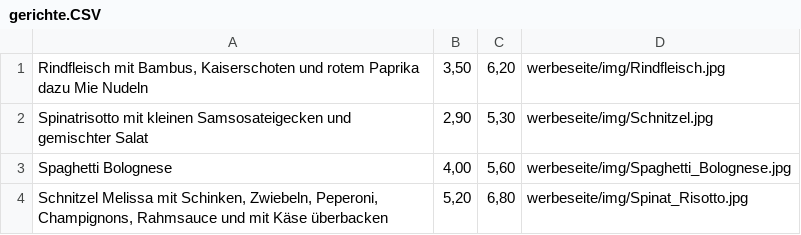
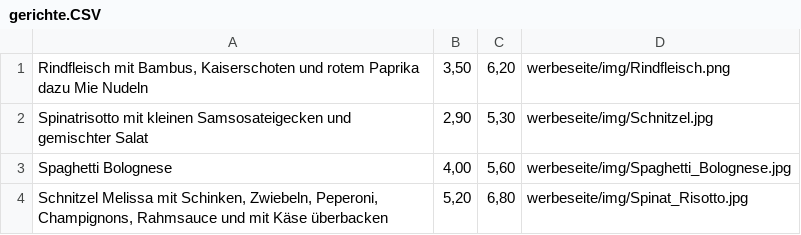
Before and after one commit to LukasGonnermann/emensawerbeseite, a CSV file: werbeseite/gerichte.CSV, drawn as a sheet.

```diff
--- a/werbeseite/gerichte.CSV
+++ b/werbeseite/gerichte.CSV
@@ -1,2 +1,2 @@
-Rindfleisch mit Bambus, Kaiserschoten und rotem Paprika dazu Mie Nudeln;3,50;6,20;werbeseite/img/Rindfleisch.jpg
+Rindfleisch mit Bambus, Kaiserschoten und rotem Paprika dazu Mie Nudeln;3,50;6,20;werbeseite/img/Rindfleisch.png
 Spinatrisotto mit kleinen Samsosateigecken und gemischter Salat;2,90;5,30;werbeseite/img/Schnitzel.jpg
```
Also changed, not shown: 1 other file.
